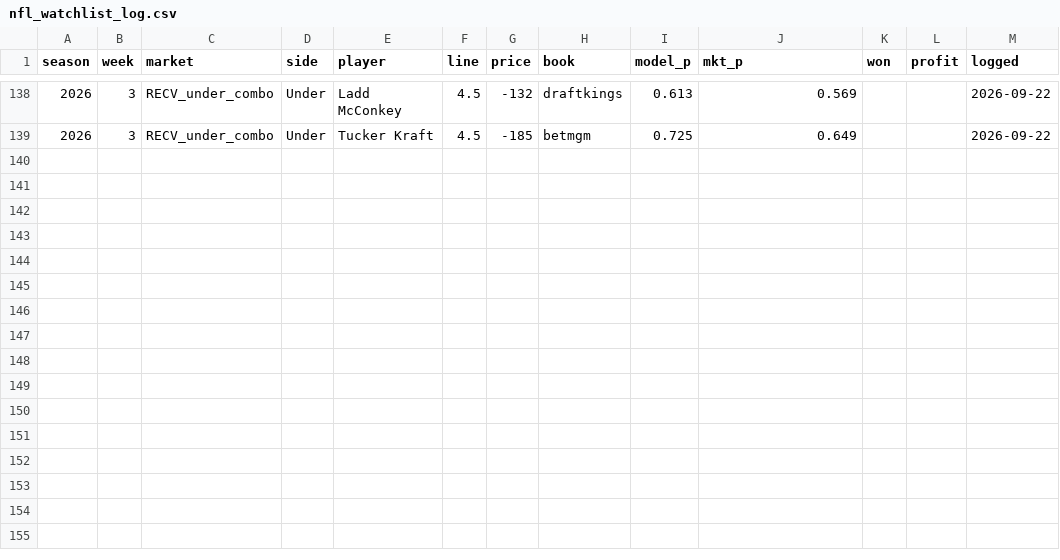
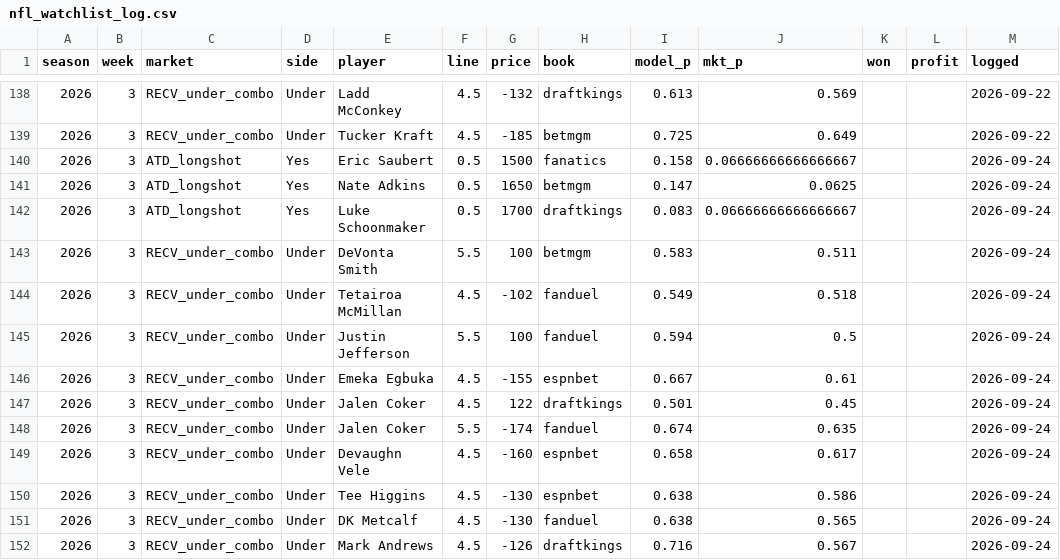
Before and after one commit to zslater2-collab/Ozzie, a CSV file: nfl_watchlist_log.csv, drawn as a sheet; only a part is shown, gaps mark what is left out; the diff names each change by its address in the sheet, - before the commit and + after, or states it on an @@ line.

```diff
--- a/nfl_watchlist_log.csv
+++ b/nfl_watchlist_log.csv
+row 140: 2026 | 3 | ATD_longshot | Yes | Eric Saubert | 0.5 | 1500 | fanatics | 0.158 | 0.06666666666666667 |  |  | 2026-09-24
+row 141: 2026 | 3 | ATD_longshot | Yes | Nate Adkins | 0.5 | 1650 | betmgm | 0.147 | 0.0625 |  |  | 2026-09-24
+row 142: 2026 | 3 | ATD_longshot | Yes | Luke Schoonmaker | 0.5 | 1700 | draftkings | 0.083 | 0.06666666666666667 |  |  | 2026-09-24
+row 143: 2026 | 3 | RECV_under_combo | Under | DeVonta Smith | 5.5 | 100 | betmgm | 0.583 | 0.511 |  |  | 2026-09-24
+row 144: 2026 | 3 | RECV_under_combo | Under | Tetairoa McMillan | 4.5 | -102 | fanduel | 0.549 | 0.518 |  |  | 2026-09-24
+row 145: 2026 | 3 | RECV_under_combo | Under | Justin Jefferson | 5.5 | 100 | fanduel | 0.594 | 0.5 |  |  | 2026-09-24
+row 146: 2026 | 3 | RECV_under_combo | Under | Emeka Egbuka | 4.5 | -155 | espnbet | 0.667 | 0.61 |  |  | 2026-09-24
+row 147: 2026 | 3 | RECV_under_combo | Under | Jalen Coker | 4.5 | 122 | draftkings | 0.501 | 0.45 |  |  | 2026-09-24
+row 148: 2026 | 3 | RECV_under_combo | Under | Jalen Coker | 5.5 | -174 | fanduel | 0.674 | 0.635 |  |  | 2026-09-24
+row 149: 2026 | 3 | RECV_under_combo | Under | Devaughn Vele | 4.5 | -160 | espnbet | 0.658 | 0.617 |  |  | 2026-09-24
+row 150: 2026 | 3 | RECV_under_combo | Under | Tee Higgins | 4.5 | -130 | espnbet | 0.638 | 0.586 |  |  | 2026-09-24
+row 151: 2026 | 3 | RECV_under_combo | Under | DK Metcalf | 4.5 | -130 | fanduel | 0.638 | 0.565 |  |  | 2026-09-24
+row 152: 2026 | 3 | RECV_under_combo | Under | Mark Andrews | 4.5 | -126 | draftkings | 0.716 | 0.567 |  |  | 2026-09-24
```
Also changed, not shown: 1 other file.
